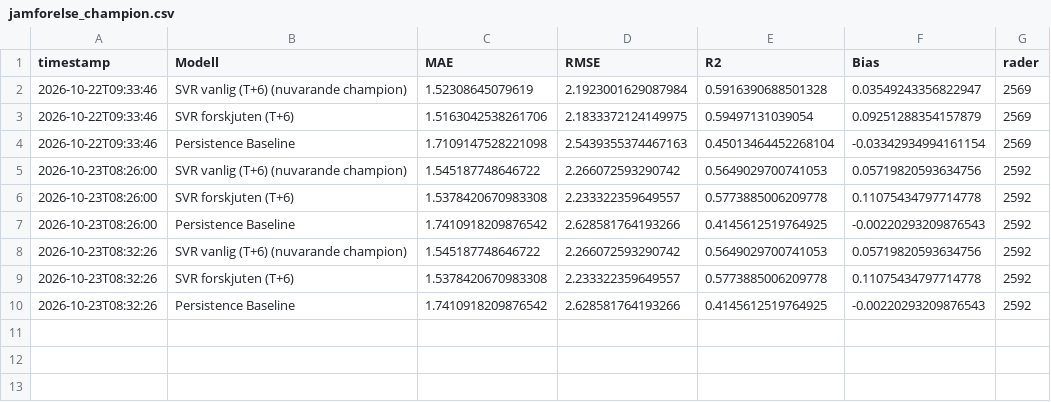
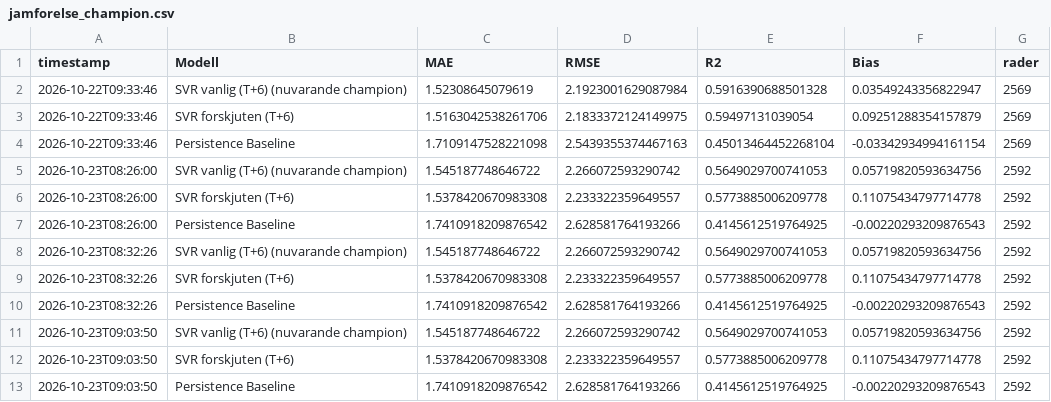
Before and after one commit to JakobWorkingHard/predicting_PM2.5, a CSV file: logs/jamforelse_champion.csv, drawn as a sheet; the diff names each change by its address in the sheet, - before the commit and + after, or states it on an @@ line.

```diff
--- a/logs/jamforelse_champion.csv
+++ b/logs/jamforelse_champion.csv
+row 11: 2026-10-23T09:03:50 | SVR vanlig (T+6) (nuvarande champion) | 1.545187748646722 | 2.266072593290742 | 0.5649029700741053 | 0.05719820593634756 | 2592
+row 12: 2026-10-23T09:03:50 | SVR forskjuten (T+6) | 1.5378420670983308 | 2.233322359649557 | 0.5773885006209778 | 0.11075434797714778 | 2592
+row 13: 2026-10-23T09:03:50 | Persistence Baseline | 1.7410918209876542 | 2.628581764193266 | 0.4145612519764925 | -0.00220293209876543 | 2592
```
Also changed, not shown: logs/datakontroll.csv, 7 other files.
